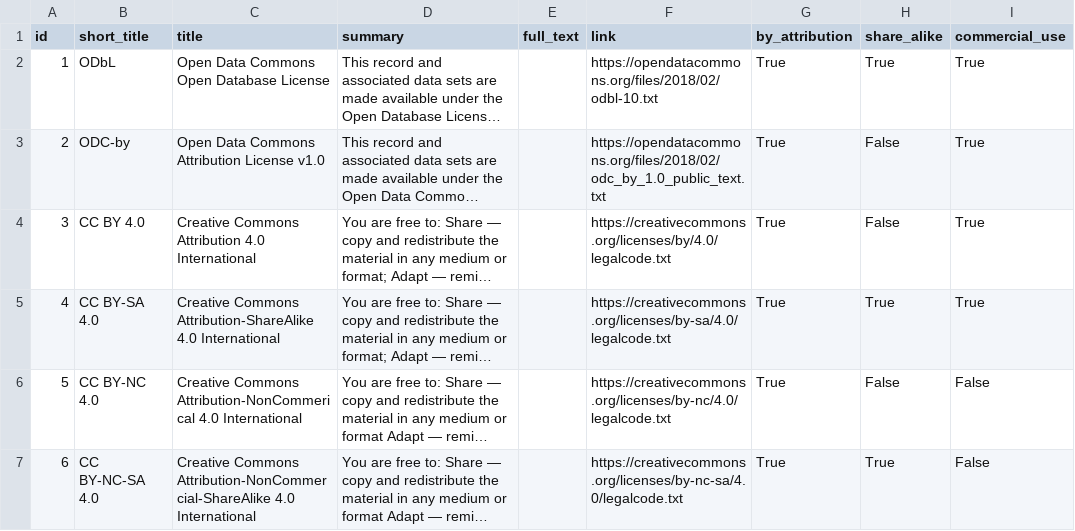
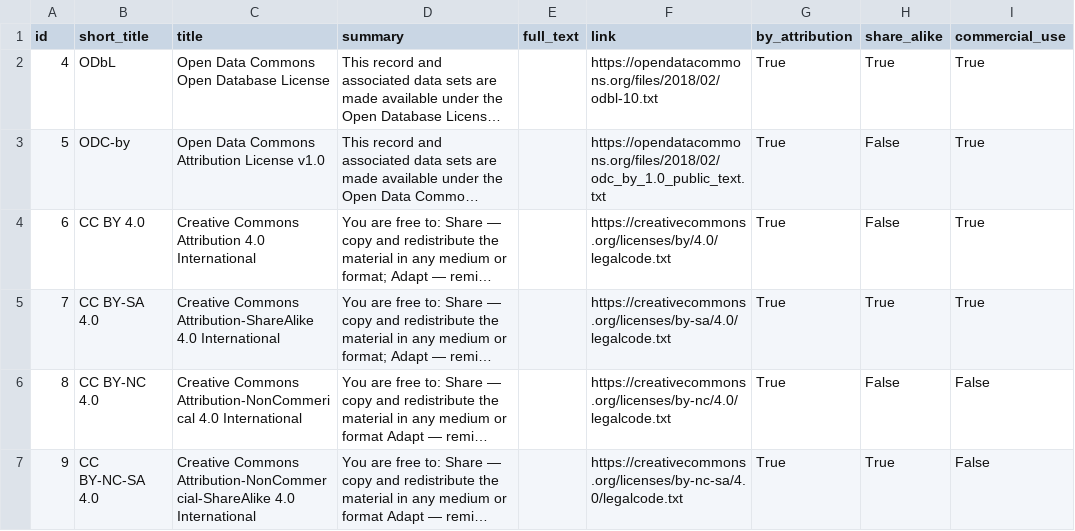
Before and after one commit to VForWaTer/metacatalog, a CSV file: metacatalog/data/licenses.csv, drawn as a sheet; long unchanged cells end in …; the diff names each change by its address in the sheet, - before the commit and + after, or states it on an @@ line.

```diff
--- a/metacatalog/data/licenses.csv
+++ b/metacatalog/data/licenses.csv
-A2 (id): 1
+A2 (id): 4
-A3 (id): 2
+A3 (id): 5
-A4 (id): 3
+A4 (id): 6
-A5 (id): 4
+A5 (id): 7
-A6 (id): 5
+A6 (id): 8
-A7 (id): 6
+A7 (id): 9
```
Also changed, not shown: 3 other files.
